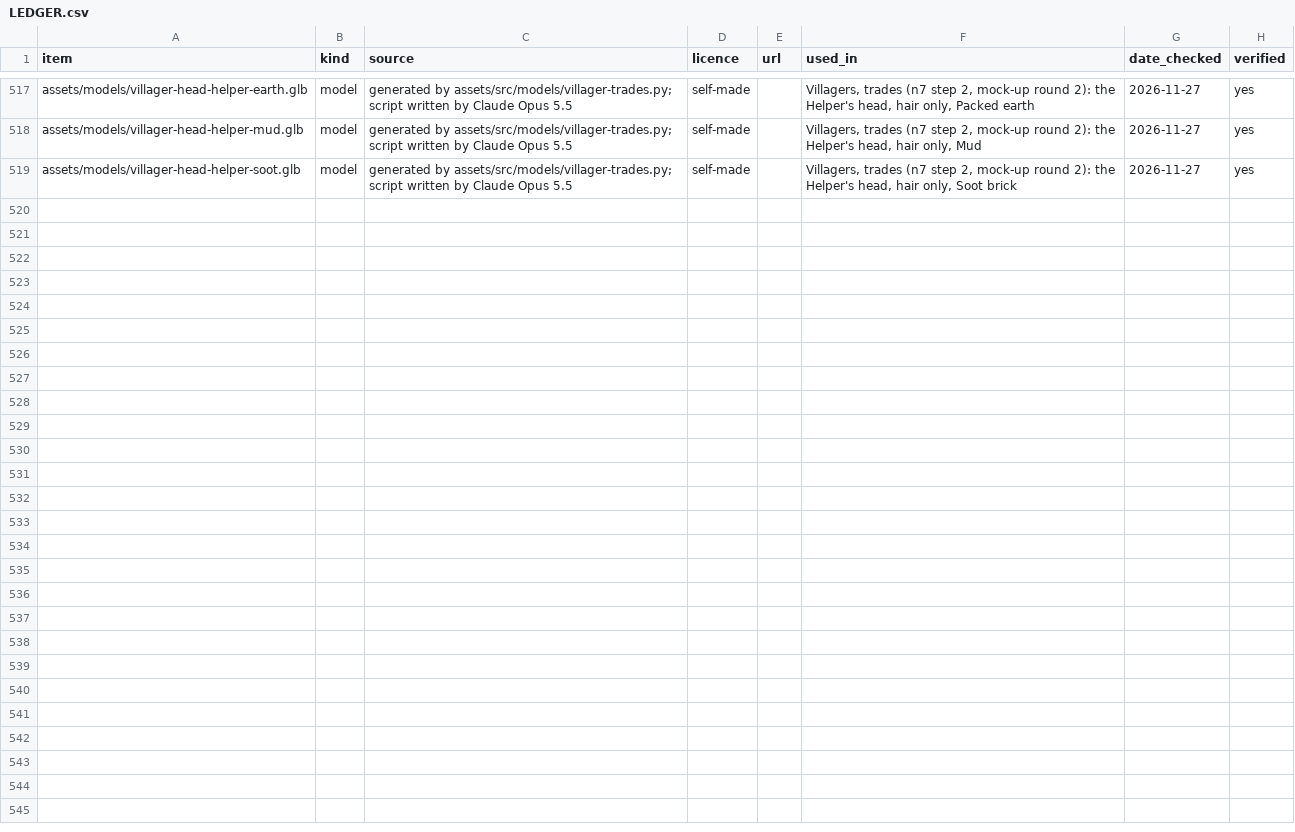
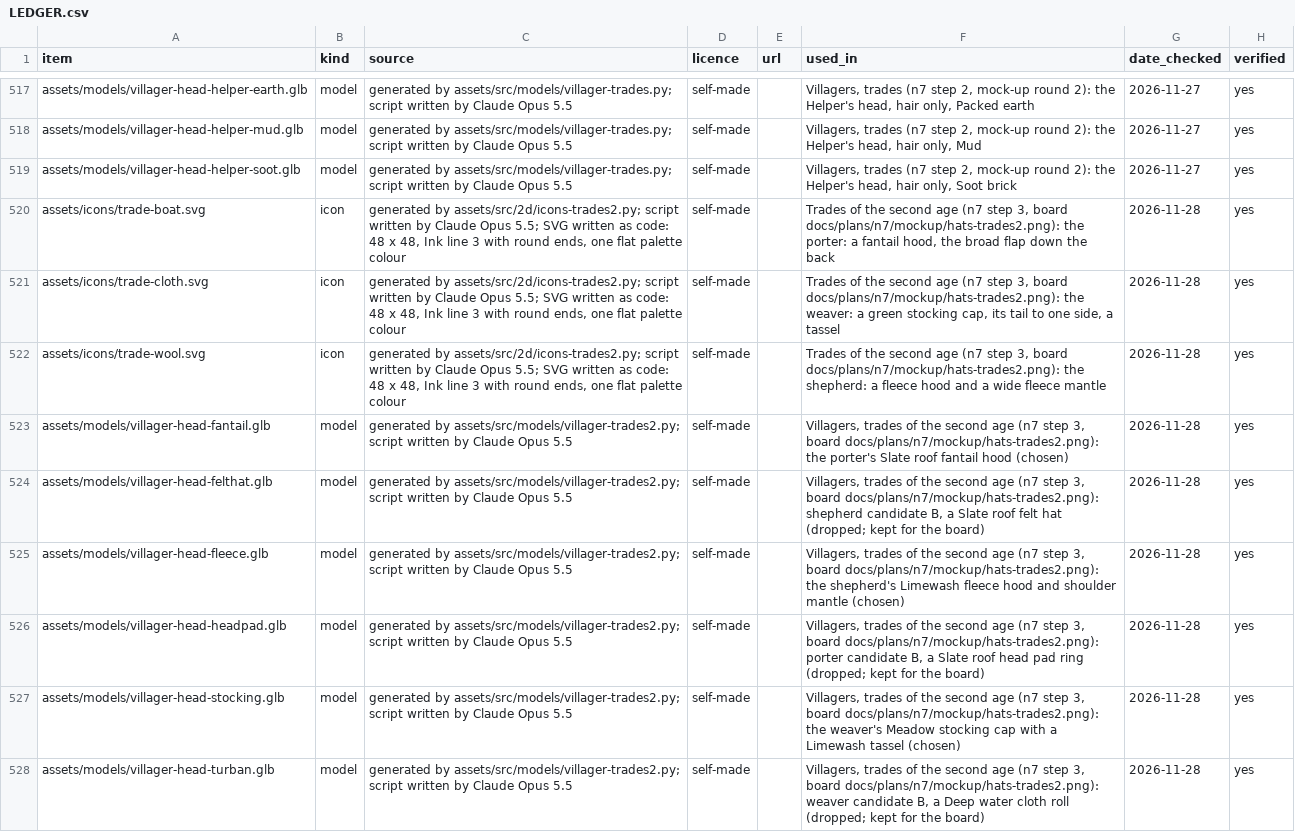
Before and after one commit to Marten-Mrfc/Tide-Toll, a CSV file: assets/LEDGER.csv, drawn as a sheet; only a part is shown, gaps mark what is left out.

```diff
--- a/assets/LEDGER.csv
+++ b/assets/LEDGER.csv
@@ -519 +519,10 @@ assets/models/villager-head-helper-mud.glb,model,generated by assets/src/models/
 assets/models/villager-head-helper-soot.glb,model,generated by assets/src/models/villager-trades.py; script written by Claude Opus 5.5,self-made,,"Villagers, trades (n7 step 2, mock-up round 2): the Helper's head, hair only, Soot brick",2026-11-27,yes
+assets/icons/trade-boat.svg,icon,"generated by assets/src/2d/icons-trades2.py; script written by Claude Opus 5.5; SVG written as code: 48 x 48, Ink line 3 with round ends, one flat palette colour",self-made,,"Trades of the second age (n7 step 3, board docs/plans/n7/mockup/hats-trades2.png): the porter: a fantail hood, the broad flap down the back",2026-11-28,yes
+assets/icons/trade-cloth.svg,icon,"generated by assets/src/2d/icons-trades2.py; script written by Claude Opus 5.5; SVG written as code: 48 x 48, Ink line 3 with round ends, one flat palette colour",self-made,,"Trades of the second age (n7 step 3, board docs/plans/n7/mockup/hats-trades2.png): the weaver: a green stocking cap, its tail to one side, a tassel",2026-11-28,yes
+assets/icons/trade-wool.svg,icon,"generated by assets/src/2d/icons-trades2.py; script written by Claude Opus 5.5; SVG written as code: 48 x 48, Ink line 3 with round ends, one flat palette colour",self-made,,"Trades of the second age (n7 step 3, board docs/plans/n7/mockup/hats-trades2.png): the shepherd: a fleece hood and a wide fleece mantle",2026-11-28,yes
+assets/models/villager-head-fantail.glb,model,generated by assets/src/models/villager-trades2.py; script written by Claude Opus 5.5,self-made,,"Villagers, trades of the second age (n7 step 3, board docs/plans/n7/mockup/hats-trades2.png): the porter's Slate roof fantail hood (chosen)",2026-11-28,yes
+assets/models/villager-head-felthat.glb,model,generated by assets/src/models/villager-trades2.py; script written by Claude Opus 5.5,self-made,,"Villagers, trades of the second age (n7 step 3, board docs/plans/n7/mockup/hats-trades2.png): shepherd candidate B, a Slate roof felt hat (dropped; kept for the board)",2026-11-28,yes
+assets/models/villager-head-fleece.glb,model,generated by assets/src/models/villager-trades2.py; script written by Claude Opus 5.5,self-made,,"Villagers, trades of the second age (n7 step 3, board docs/plans/n7/mockup/hats-trades2.png): the shepherd's Limewash fleece hood and shoulder mantle (chosen)",2026-11-28,yes
+assets/models/villager-head-headpad.glb,model,generated by assets/src/models/villager-trades2.py; script written by Claude Opus 5.5,self-made,,"Villagers, trades of the second age (n7 step 3, board docs/plans/n7/mockup/hats-trades2.png): porter candidate B, a Slate roof head pad ring (dropped; kept for the board)",2026-11-28,yes
+assets/models/villager-head-stocking.glb,model,generated by assets/src/models/villager-trades2.py; script written by Claude Opus 5.5,self-made,,"Villagers, trades of the second age (n7 step 3, board docs/plans/n7/mockup/hats-trades2.png): the weaver's Meadow stocking cap with a Limewash tassel (chosen)",2026-11-28,yes
+assets/models/villager-head-turban.glb,model,generated by assets/src/models/villager-trades2.py; script written by Claude Opus 5.5,self-made,,"Villagers, trades of the second age (n7 step 3, board docs/plans/n7/mockup/hats-trades2.png): weaver candidate B, a Deep water cloth roll (dropped; kept for the board)",2026-11-28,yes
```
Also changed, not shown: 17 other files.
